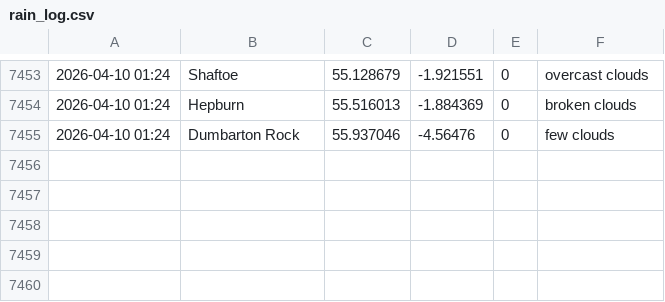
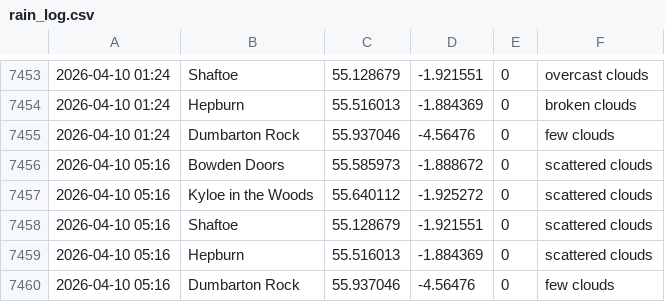
Before and after one commit to megan-leek/weather-dashboard, a CSV file: data/rain_log.csv, drawn as a sheet; only a part is shown, gaps mark what is left out; the diff names each change by its address in the sheet, - before the commit and + after, or states it on an @@ line.

Commit message:
Update rain log [auto]

```diff
--- a/data/rain_log.csv
+++ b/data/rain_log.csv
+row 7456: 2026-04-10 05:16 | Bowden Doors | 55.585973 | -1.888672 | 0 | scattered clouds
+row 7457: 2026-04-10 05:16 | Kyloe in the Woods | 55.640112 | -1.925272 | 0 | scattered clouds
+row 7458: 2026-04-10 05:16 | Shaftoe | 55.128679 | -1.921551 | 0 | scattered clouds
+row 7459: 2026-04-10 05:16 | Hepburn | 55.516013 | -1.884369 | 0 | scattered clouds
+row 7460: 2026-04-10 05:16 | Dumbarton Rock | 55.937046 | -4.56476 | 0 | few clouds
```
